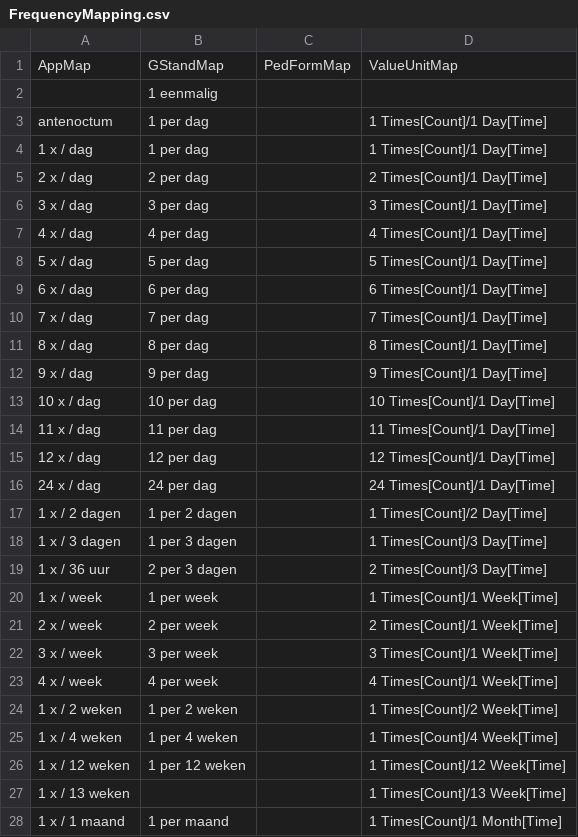
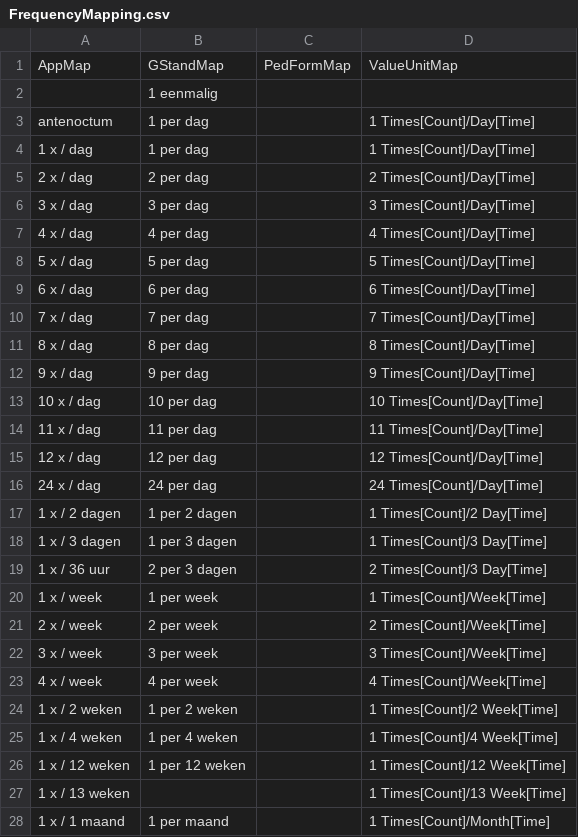
Before and after one commit to halcwb/GenForm, a CSV file: data/formulary/FrequencyMapping.csv, drawn as a sheet.

Commit message:
fix: frequency mapping

```diff
--- a/data/formulary/FrequencyMapping.csv
+++ b/data/formulary/FrequencyMapping.csv
@@ -2,16 +2,16 @@ AppMap;GStandMap;PedFormMap;ValueUnitMap
 ;1 eenmalig;;
-antenoctum;1 per dag;;1 Times[Count]/1 Day[Time]
-1 x / dag;1 per dag;;1 Times[Count]/1 Day[Time]
-2 x / dag;2 per dag;;2 Times[Count]/1 Day[Time]
-3 x / dag;3 per dag;;3 Times[Count]/1 Day[Time]
-4 x / dag;4 per dag;;4 Times[Count]/1 Day[Time]
-5 x / dag;5 per dag;;5 Times[Count]/1 Day[Time]
-6 x / dag;6 per dag;;6 Times[Count]/1 Day[Time]
-7 x / dag;7 per dag;;7 Times[Count]/1 Day[Time]
-8 x / dag;8 per dag;;8 Times[Count]/1 Day[Time]
-9 x / dag;9 per dag;;9 Times[Count]/1 Day[Time]
-10 x / dag;10 per dag;;10 Times[Count]/1 Day[Time]
-11 x / dag;11 per dag;;11 Times[Count]/1 Day[Time]
-12 x / dag;12 per dag;;12 Times[Count]/1 Day[Time]
-24 x / dag;24 per dag;;24 Times[Count]/1 Day[Time]
+antenoctum;1 per dag;;1 Times[Count]/Day[Time]
+1 x / dag;1 per dag;;1 Times[Count]/Day[Time]
+2 x / dag;2 per dag;;2 Times[Count]/Day[Time]
+3 x / dag;3 per dag;;3 Times[Count]/Day[Time]
+4 x / dag;4 per dag;;4 Times[Count]/Day[Time]
+5 x / dag;5 per dag;;5 Times[Count]/Day[Time]
+6 x / dag;6 per dag;;6 Times[Count]/Day[Time]
+7 x / dag;7 per dag;;7 Times[Count]/Day[Time]
+8 x / dag;8 per dag;;8 Times[Count]/Day[Time]
+9 x / dag;9 per dag;;9 Times[Count]/Day[Time]
+10 x / dag;10 per dag;;10 Times[Count]/Day[Time]
+11 x / dag;11 per dag;;11 Times[Count]/Day[Time]
+12 x / dag;12 per dag;;12 Times[Count]/Day[Time]
+24 x / dag;24 per dag;;24 Times[Count]/Day[Time]
 1 x / 2 dagen;1 per 2 dagen;;1 Times[Count]/2 Day[Time]
@@ -19,6 +19,6 @@ antenoctum;1 per dag;;1 Times[Count]/1 Day[Time]
 1 x / 36 uur;2 per 3 dagen;;2 Times[Count]/3 Day[Time]
-1 x / week;1 per week;;1 Times[Count]/1 Week[Time]
-2 x / week;2 per week;;2 Times[Count]/1 Week[Time]
-3 x / week;3 per week;;3 Times[Count]/1 Week[Time]
-4 x / week;4 per week;;4 Times[Count]/1 Week[Time]
+1 x / week;1 per week;;1 Times[Count]/Week[Time]
+2 x / week;2 per week;;2 Times[Count]/Week[Time]
+3 x / week;3 per week;;3 Times[Count]/Week[Time]
+4 x / week;4 per week;;4 Times[Count]/Week[Time]
 1 x / 2 weken;1 per 2 weken;;1 Times[Count]/2 Week[Time]
@@ -27,2 +27,2 @@ antenoctum;1 per dag;;1 Times[Count]/1 Day[Time]
 1 x / 13 weken;;;1 Times[Count]/13 Week[Time]
-1 x / 1 maand;1 per maand;;1 Times[Count]/1 Month[Time]
+1 x / 1 maand;1 per maand;;1 Times[Count]/Month[Time]
```
Also changed, not shown: 3 other files.
